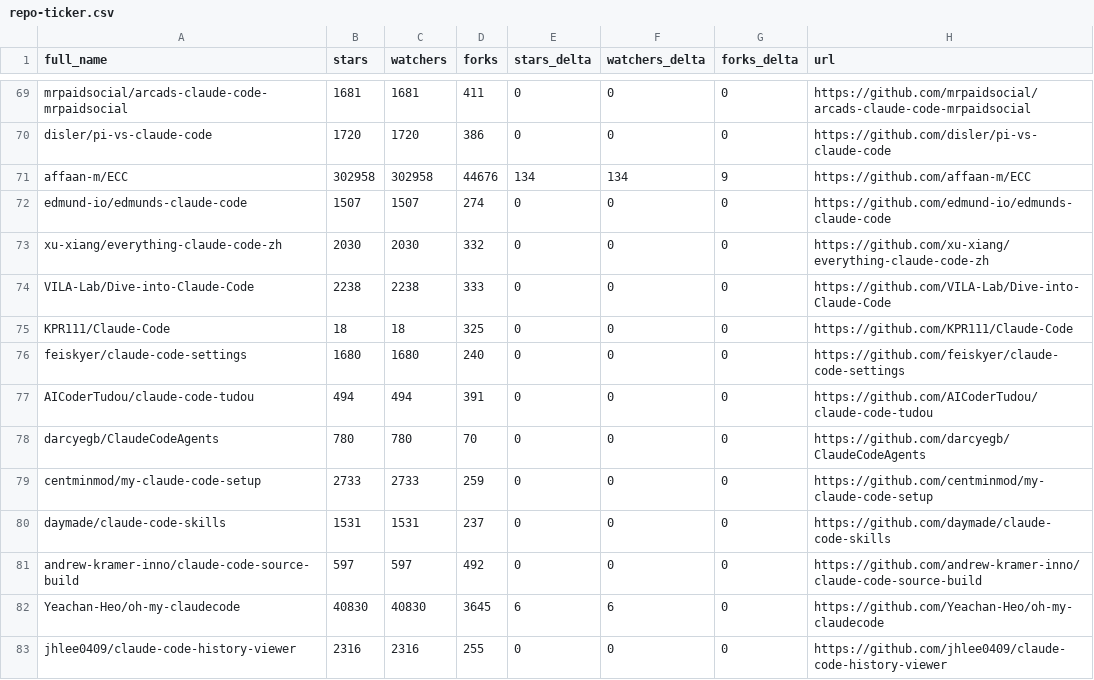
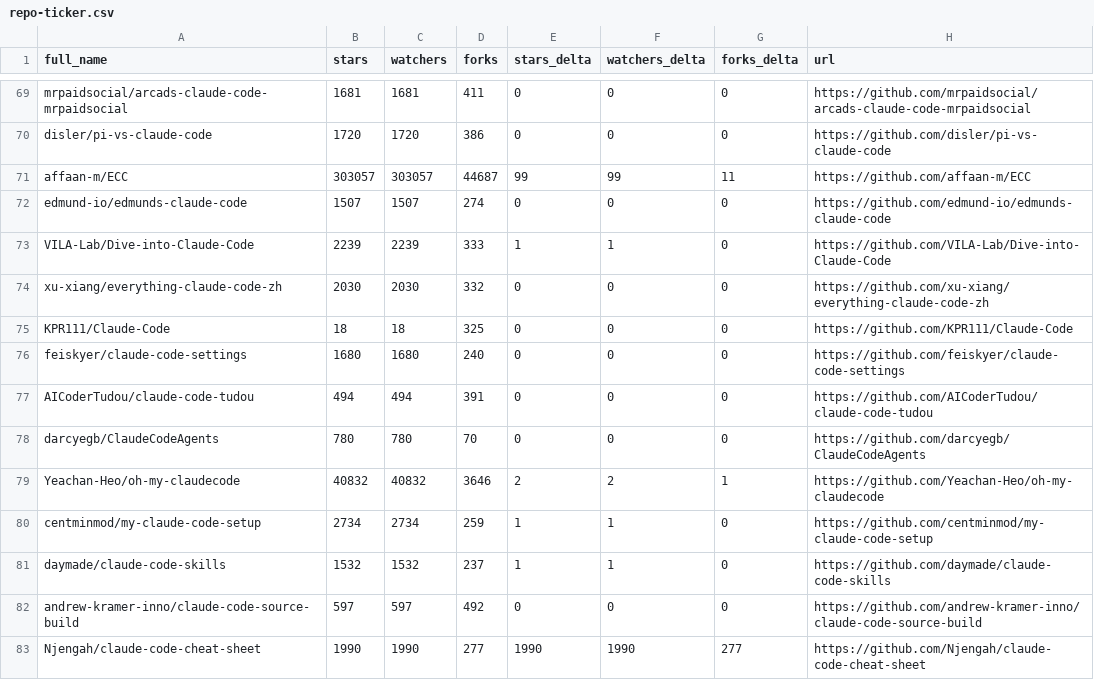
Before and after one commit to mfeindt0705/awesome-claude-code, a CSV file: data/repo-ticker.csv, drawn as a sheet; only a part is shown, gaps mark what is left out; the diff covers the shown part only.

```diff
--- a/data/repo-ticker.csv
+++ b/data/repo-ticker.csv
@@ -70,6 +70,6 @@ mrpaidsocial/arcads-claude-code-mrpaidsocial,1681,1681,411,0,0,0,https://github.
 disler/pi-vs-claude-code,1720,1720,386,0,0,0,https://github.com/disler/pi-vs-claude-code
-affaan-m/ECC,302958,302958,44676,134,134,9,https://github.com/affaan-m/ECC
+affaan-m/ECC,303057,303057,44687,99,99,11,https://github.com/affaan-m/ECC
 edmund-io/edmunds-claude-code,1507,1507,274,0,0,0,https://github.com/edmund-io/edmunds-claude-code
+VILA-Lab/Dive-into-Claude-Code,2239,2239,333,1,1,0,https://github.com/VILA-Lab/Dive-into-Claude-Code
 xu-xiang/everything-claude-code-zh,2030,2030,332,0,0,0,https://github.com/xu-xiang/everything-claude-code-zh
-VILA-Lab/Dive-into-Claude-Code,2238,2238,333,0,0,0,https://github.com/VILA-Lab/Dive-into-Claude-Code
 KPR111/Claude-Code,18,18,325,0,0,0,https://github.com/KPR111/Claude-Code
@@ -78,6 +78,6 @@ AICoderTudou/claude-code-tudou,494,494,391,0,0,0,https://github.com/AICoderTudou
 darcyegb/ClaudeCodeAgents,780,780,70,0,0,0,https://github.com/darcyegb/ClaudeCodeAgents
-centminmod/my-claude-code-setup,2733,2733,259,0,0,0,https://github.com/centminmod/my-claude-code-setup
-daymade/claude-code-skills,1531,1531,237,0,0,0,https://github.com/daymade/claude-code-skills
+Yeachan-Heo/oh-my-claudecode,40832,40832,3646,2,2,1,https://github.com/Yeachan-Heo/oh-my-claudecode
+centminmod/my-claude-code-setup,2734,2734,259,1,1,0,https://github.com/centminmod/my-claude-code-setup
+daymade/claude-code-skills,1532,1532,237,1,1,0,https://github.com/daymade/claude-code-skills
 andrew-kramer-inno/claude-code-source-build,597,597,492,0,0,0,https://github.com/andrew-kramer-inno/claude-code-source-build
-Yeachan-Heo/oh-my-claudecode,40830,40830,3645,6,6,0,https://github.com/Yeachan-Heo/oh-my-claudecode
-jhlee0409/claude-code-history-viewer,2316,2316,255,0,0,0,https://github.com/jhlee0409/claude-code-history-viewer
+Njengah/claude-code-cheat-sheet,1990,1990,277,1990,1990,277,https://github.com/Njengah/claude-code-cheat-sheet
```
Also changed, not shown: 1 added row, 1 removed row, 2 moved rows and 101 edited cells elsewhere in this file, 2 other files.
